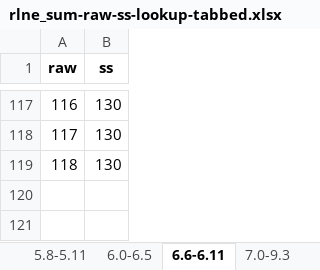
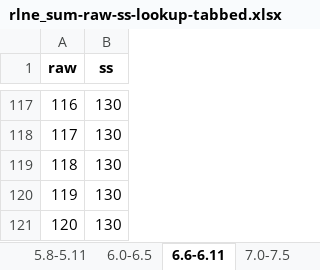
Before and after one commit to wpspublish-public/DSHerzberg-TOD-R, an Excel workbook: OUTPUT-FILES/NORMS/TODE_8.27.21_fornorms/rlne_sum-raw-ss-lookup-tabbed.xlsx, sheet 6.6-6.11, drawn as a sheet; only a part is shown, gaps mark what is left out; values as stored, in another font and other column widths than the file's, no borders; the diff names each change by its address in the sheet, - before the commit and + after, or states it on an @@ line.

```diff
--- a/OUTPUT-FILES/NORMS/TODE_8.27.21_fornorms/rlne_sum-raw-ss-lookup-tabbed.xlsx (sheet 6.6-6.11)
+++ b/OUTPUT-FILES/NORMS/TODE_8.27.21_fornorms/rlne_sum-raw-ss-lookup-tabbed.xlsx (sheet 6.6-6.11)
-sheet tab: 7.0-9.3
+sheet tab: 7.0-7.5
+row 120: 119 | 130
+row 121: 120 | 130
```
Also changed, not shown: sheet 7.0-7.5, sheet 6.0-6.5, sheet 5.8-5.11, sheet 5.4-5.7, sheet 5.0-5.3, other sheet tabs, OUTPUT-FILES/NORMS/TODE_8.27.21_fornorms/lske_sum-raw-ss-lookup-tabbed.xlsx, OUTPUT-FILES/NORMS/TODE_8.27.21_fornorms/lswe_sum-raw-ss-lookup-tabbed.xlsx, 55 other files.
